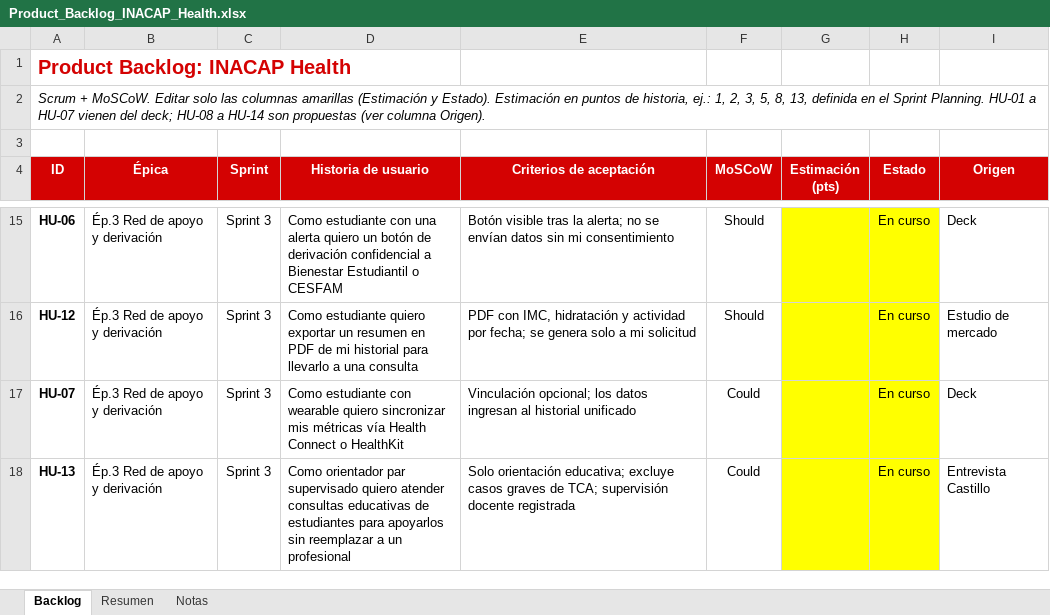
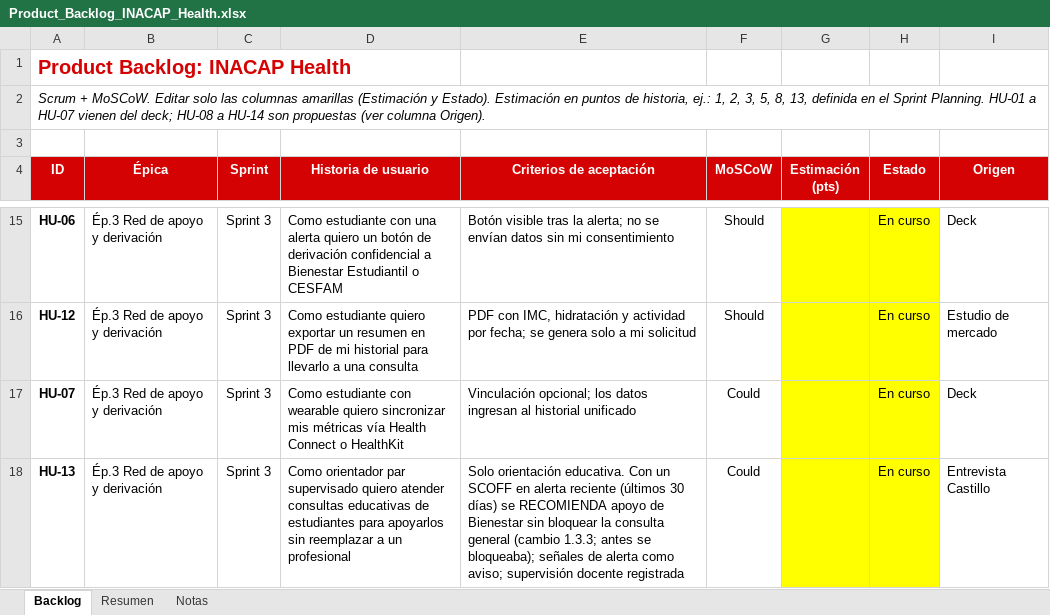
Before and after one commit to calcetinconpalta/inacap-health, an Excel workbook: docs/Product_Backlog_INACAP_Health.xlsx, sheet Backlog, drawn as a sheet; only a part is shown, gaps mark what is left out; values as stored, in another font and other column widths than the file's, no borders; conditional formats not drawn; the diff names each change by its address in the sheet, - before the commit and + after, or states it on an @@ line.

Commit message:
orientación recomienda bienestar pero ya no bloquea la consulta

```diff
--- a/docs/Product_Backlog_INACAP_Health.xlsx (sheet Backlog)
+++ b/docs/Product_Backlog_INACAP_Health.xlsx (sheet Backlog)
-E18 (Criterios de aceptación): Solo orientación educativa; excluye casos graves de TCA; supervisión docente…
+E18 (Criterios de aceptación): Solo orientación educativa. Con un SCOFF en alerta reciente (últimos 30 días) se RECOMIENDA apoyo de Bienestar sin bloquear la consulta general (cambio 1.3.3; antes se bloqueaba); señales de alerta como aviso; supervisión docente…
```
Also changed, not shown: 3 other files.
